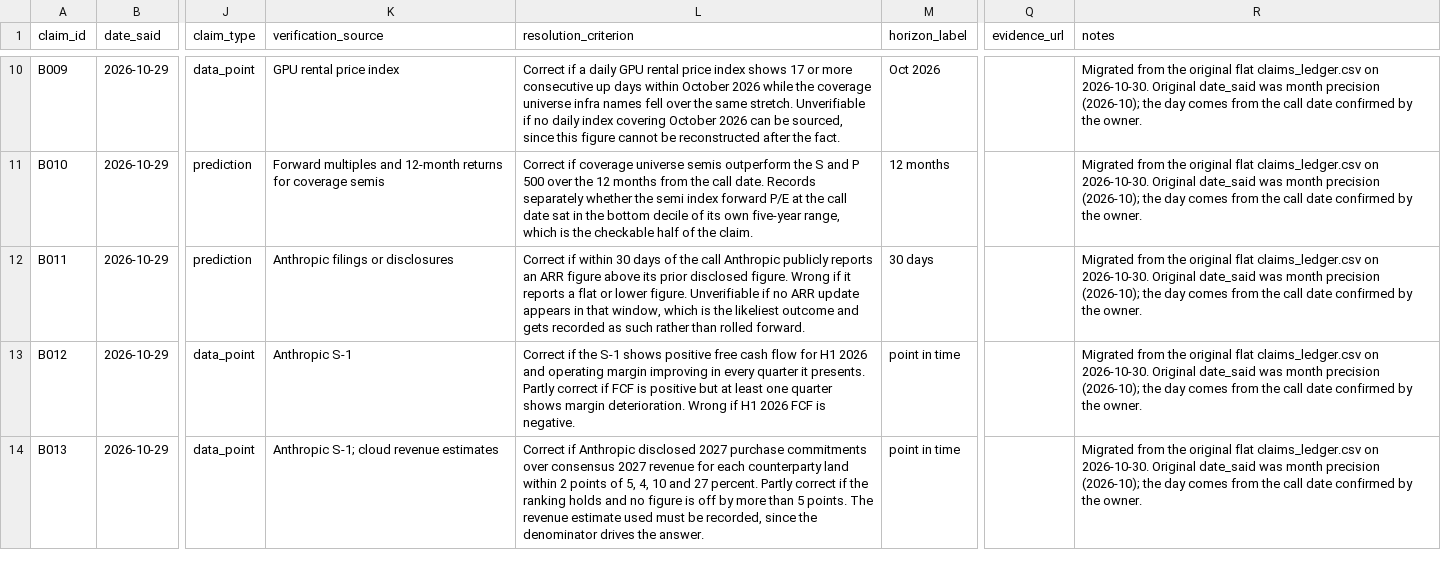
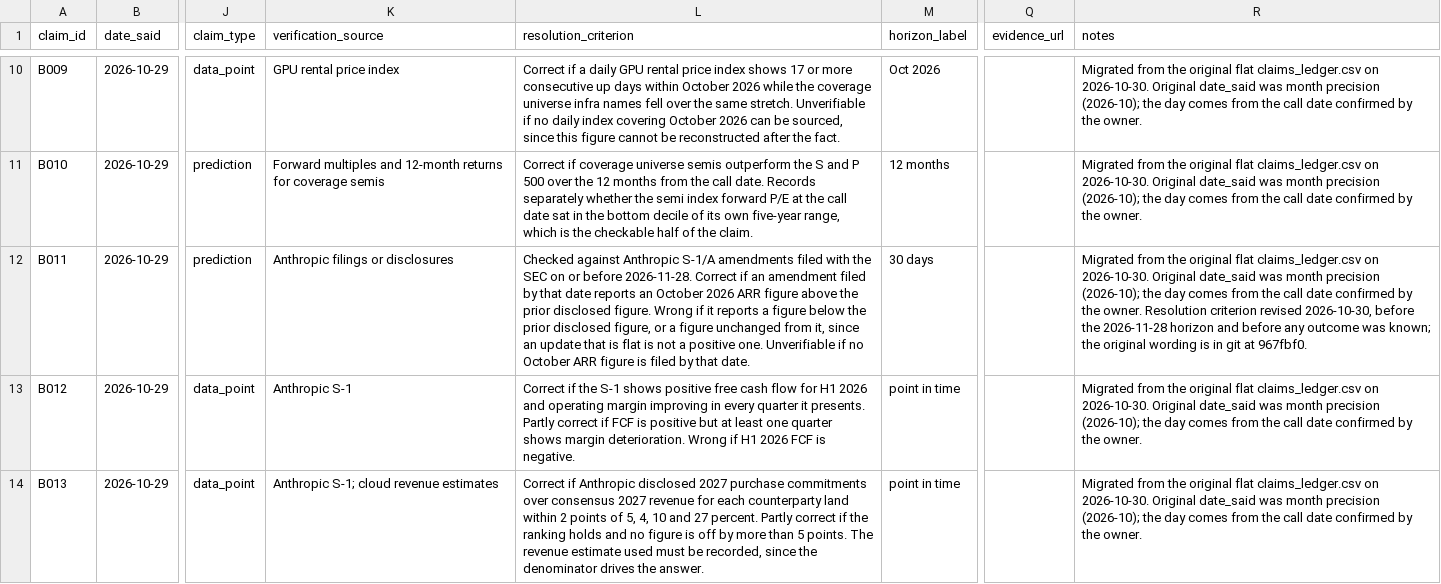
Before and after one commit to acasale11/ai-infra-scorecard, a CSV file: data/claims_ledger.csv, drawn as a sheet; only a part is shown, gaps mark what is left out; the diff names each change by its address in the sheet, - before the commit and + after, or states it on an @@ line.

```diff
--- a/data/claims_ledger.csv
+++ b/data/claims_ledger.csv
-L12 (resolution_criterion): Correct if within 30 days of the call Anthropic publicly reports an ARR figure above its prior disclosed figure. Wrong if it reports a flat or lower figure. Unverifiable if no ARR update appears in that window, which is the likeliest outcome and gets recorded as such rather than rolled forward.
+L12 (resolution_criterion): Checked against Anthropic S-1/A amendments filed with the SEC on or before 2026-11-28. Correct if an amendment filed by that date reports an October 2026 ARR figure above the prior disclosed figure. Wrong if it reports a figure below the prior disclosed figure, or a figure unchanged from it, since an update that is flat is not a positive one. Unverifiable if no October ARR figure is filed by that date.
-R12 (notes): …the owner.
+R12 (notes): …the owner. Resolution criterion revised 2026-10-30, before the 2026-11-28 horizon and before any outcome was known; the original wording is in git at 967fbf0.
```
Also changed, not shown: 1 other file.
